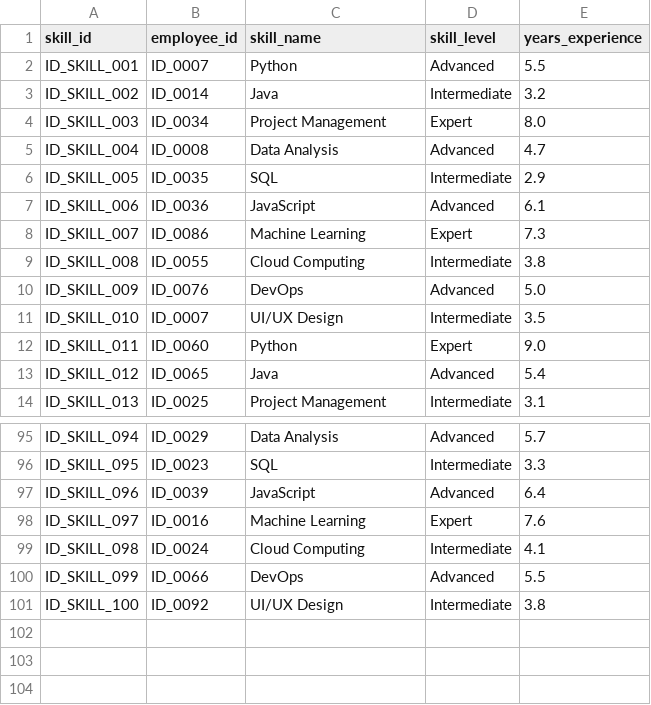
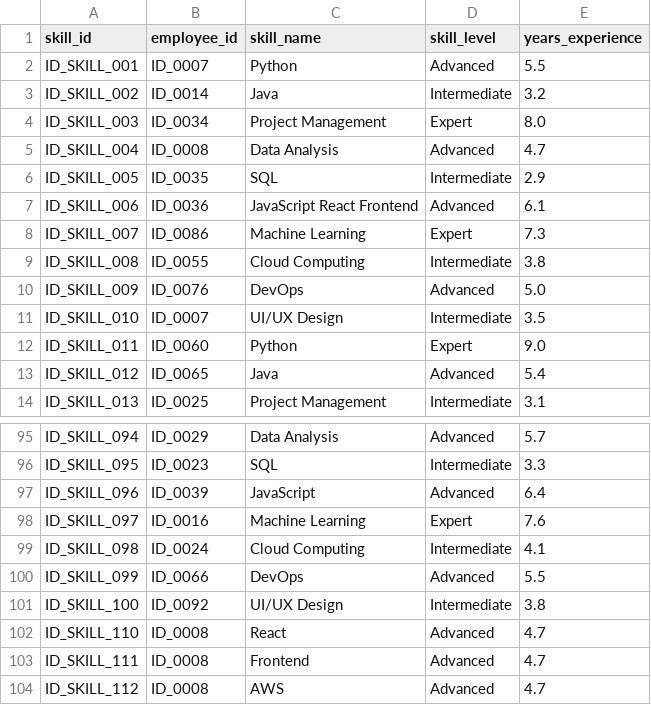
Before and after one commit to BShivaGanesh/BenchMatch-AI, a CSV file: backend/data/skills.csv, drawn as a sheet; only a part is shown, gaps mark what is left out.

```diff
--- a/backend/data/skills.csv
+++ b/backend/data/skills.csv
@@ -6,3 +6,3 @@ ID_SKILL_004,ID_0008,Data Analysis,Advanced,4.7
 ID_SKILL_005,ID_0035,SQL,Intermediate,2.9
-ID_SKILL_006,ID_0036,JavaScript,Advanced,6.1
+ID_SKILL_006,ID_0036,JavaScript React Frontend,Advanced,6.1
 ID_SKILL_007,ID_0086,Machine Learning,Expert,7.3
@@ -101 +101,4 @@ ID_SKILL_099,ID_0066,DevOps,Advanced,5.5
 ID_SKILL_100,ID_0092,UI/UX Design,Intermediate,3.8
+ID_SKILL_110,ID_0008,React,Advanced,4.7
+ID_SKILL_111,ID_0008,Frontend,Advanced,4.7
+ID_SKILL_112,ID_0008,AWS,Advanced,4.7
```
Also changed, not shown: backend/data/certifications.csv, 5 other files.
